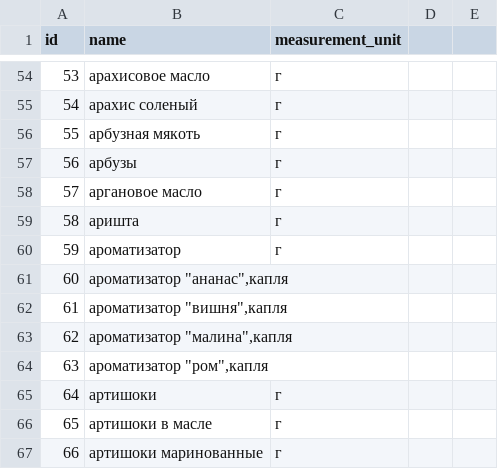
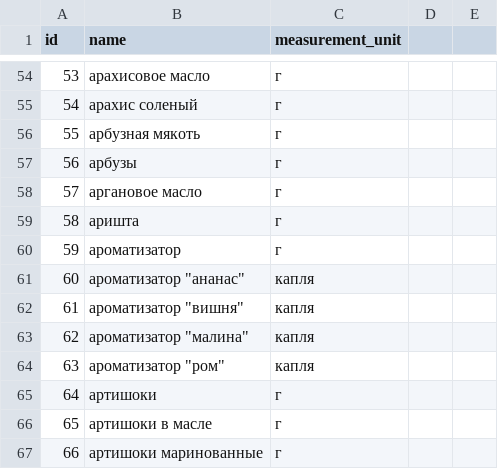
Before and after one commit to Kirill374mansurov/foodgram, a CSV file: backend/data/ingredients.csv (was data/ingredients.csv), drawn as a sheet; only a part is shown, gaps mark what is left out.

```diff
--- a/data/ingredients.csv
+++ b/backend/data/ingredients.csv
@@ -60,6 +60,6 @@ id,name,measurement_unit
 59,ароматизатор,г
-60,"ароматизатор ""ананас"",капля"
-61,"ароматизатор ""вишня"",капля"
-62,"ароматизатор ""малина"",капля"
-63,"ароматизатор ""ром"",капля"
+60,"ароматизатор ""ананас""",капля
+61,"ароматизатор ""вишня""",капля
+62,"ароматизатор ""малина""",капля
+63,"ароматизатор ""ром""",капля
 64,артишоки,г
```
Also changed, not shown: 6 other files.
